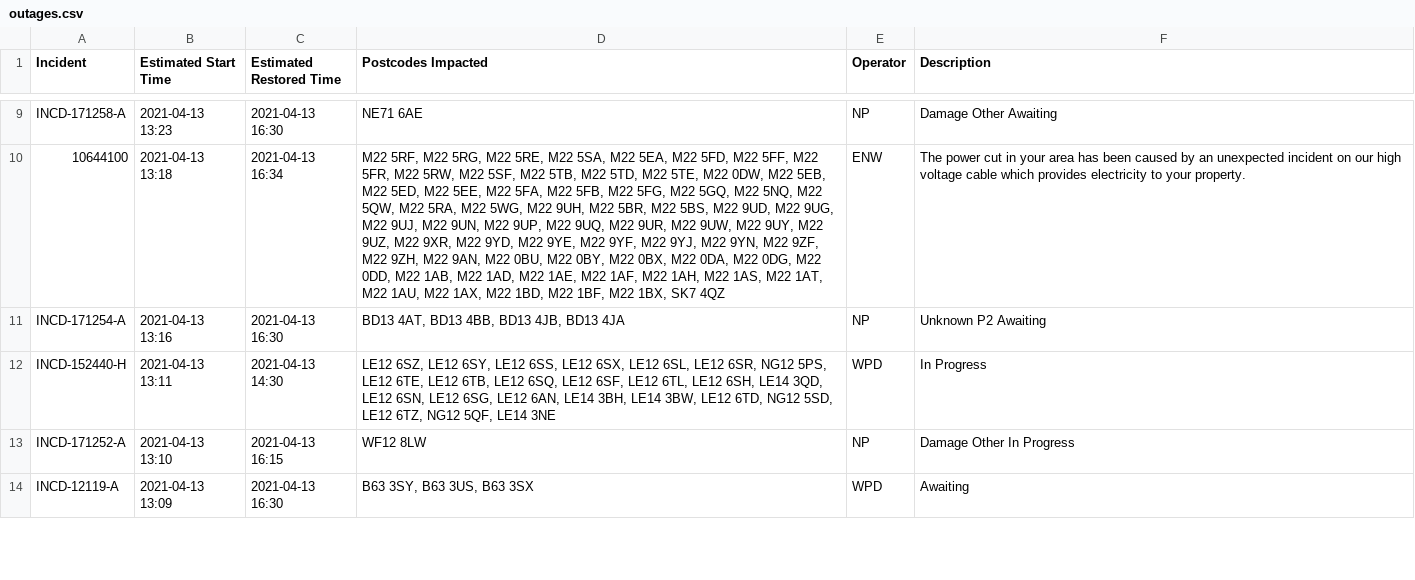
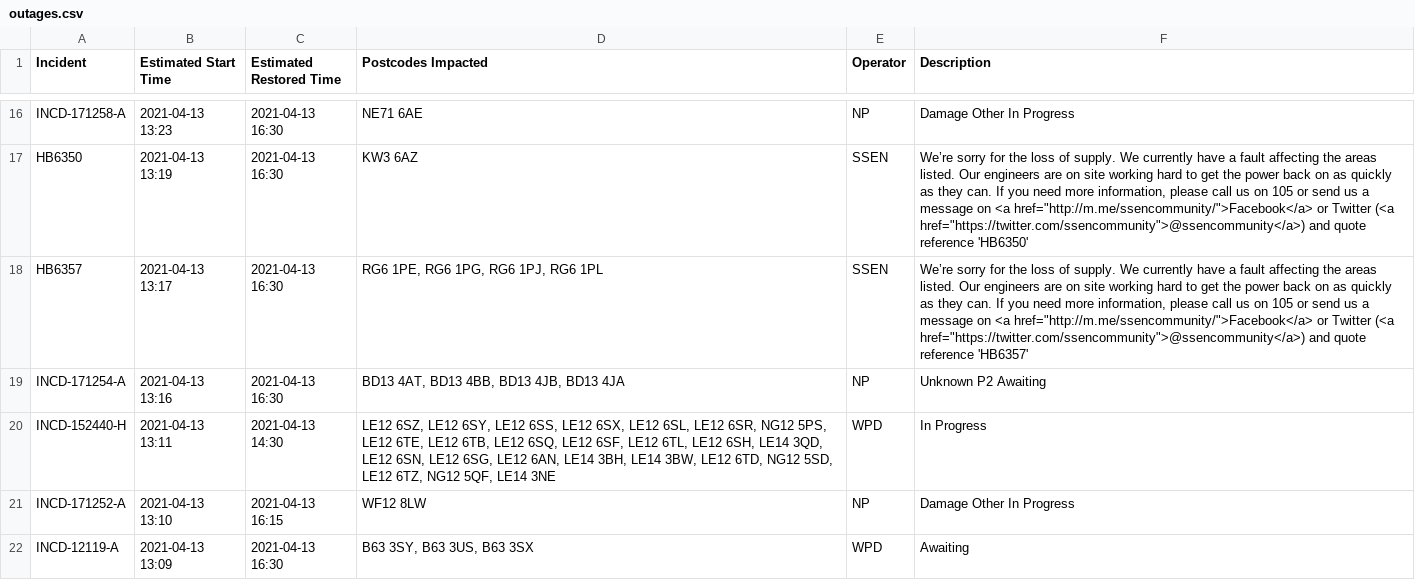
Before and after one commit to OSUKED/Outage-Watch, a CSV file: docs/data/outages.csv, drawn as a sheet; only a part is shown, gaps mark what is left out; removed rows and columns are numbered as before the commit, all else as after; the diff covers the shown part only; the diff names each change by its address in the sheet, - before the commit and + after, or states it on an @@ line.

```diff
--- a/docs/data/outages.csv
+++ b/docs/data/outages.csv
-F16 (Description): Damage Other Awaiting
+F16 (Description): Damage Other In Progress
-row 10: 10644100 | 2021-04-13 13:18 | 2021-04-13 16:34 | M22 5RF, M22 5RG, M22 5RE, M22 5SA, M22 5EA, M22 5FD, M22 5FF, M22 5FR, M22 5RW, M22 5SF, M22 5TB, M22 5TD, M22 5TE, M22 0DW, M22 5EB, M22 5ED, M22 5EE, M22 5FA, M22 5FB, M22 5FG, M22 5GQ, M22 5NQ, M22 5QW, M22 5RA, M22 5WG, M22 9UH, M22 5BR, M22 5BS, M22 9UD, M22 9UG, M22 9UJ, M22 9UN, M22 9UP, M22 9UQ, M22 9UR, M22 9UW, M22 9UY, M22 9UZ, M22 9XR, M22 9YD, M22 9YE, M22 9YF, M22 9YJ, M22 9YN, M22 9ZF, M22 9ZH, M22 9AN, M22 0BU, M22 0BY, M22 0BX, M22 0DA, M22 0DG, M22 0DD, M22 1AB, M22 1AD, M22 1AE, M22 1AF, M22 1AH, M22 1AS, M22 1AT, M22 1AU, M22 1AX, M22 1BD, M22 1BF, M22 1BX, SK7 4QZ | ENW | The power cut in your area has been caused by an unexpected incident on our high voltage cable which provides electricity to your property.
+row 17: HB6350 | 2021-04-13 13:19 | 2021-04-13 16:30 | KW3 6AZ | SSEN | We’re sorry for the loss of supply. We currently have a fault affecting the areas listed. Our engineers are on site working hard to get the power back on as quickly as they can. If you need more information, please call us on 105 or send us a message on <a href="http://m.me/ssencommunity/">Facebook</a> or Twitter (<a href="https://twitter.com/ssencommunity">@ssencommunity</a>) and quote reference 'HB6350'
+row 18: HB6357 | 2021-04-13 13:17 | 2021-04-13 16:30 | RG6 1PE, RG6 1PG, RG6 1PJ, RG6 1PL | SSEN | We’re sorry for the loss of supply. We currently have a fault affecting the areas listed. Our engineers are on site working hard to get the power back on as quickly as they can. If you need more information, please call us on 105 or send us a message on <a href="http://m.me/ssencommunity/">Facebook</a> or Twitter (<a href="https://twitter.com/ssencommunity">@ssencommunity</a>) and quote reference 'HB6357'
```
Also changed, not shown: 10 added rows, 12 removed rows, 21 moved rows and 25 edited cells elsewhere in this file, 8 other files.
